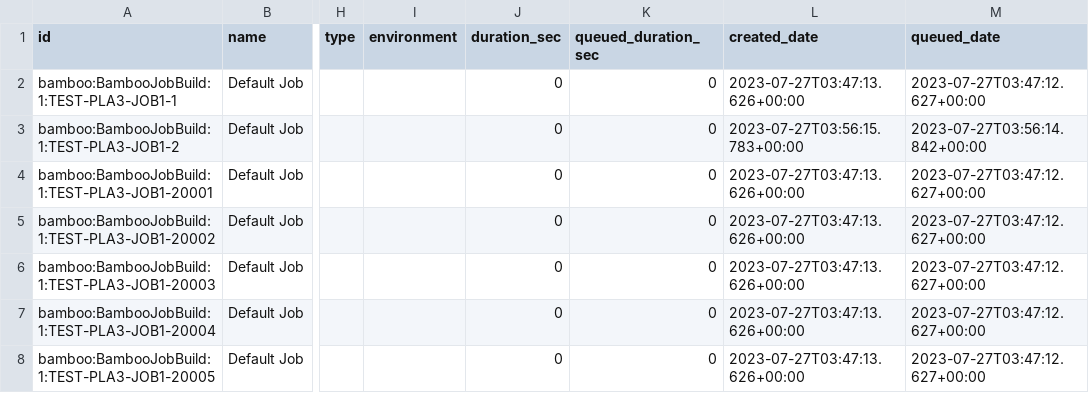
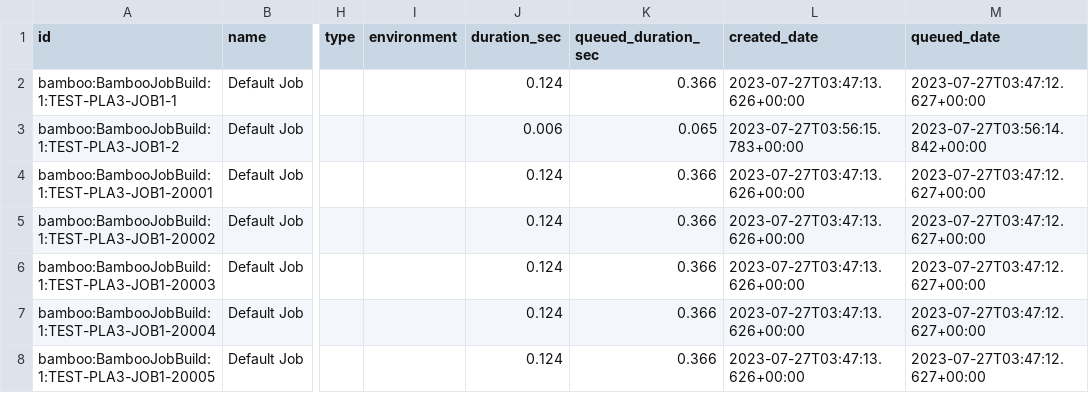
Before and after one commit to apache/incubator-devlake, a CSV file: backend/plugins/bamboo/e2e/snapshot_tables/cicd_tasks.csv, drawn as a sheet; only a part is shown, gaps mark what is left out; the diff names each change by its address in the sheet, - before the commit and + after, or states it on an @@ line.

```diff
--- a/backend/plugins/bamboo/e2e/snapshot_tables/cicd_tasks.csv
+++ b/backend/plugins/bamboo/e2e/snapshot_tables/cicd_tasks.csv
-J2 (duration_sec): 0
+J2 (duration_sec): 0.124
-K2 (queued_duration_sec): 0
+K2 (queued_duration_sec): 0.366
-J3 (duration_sec): 0
+J3 (duration_sec): 0.006
-K3 (queued_duration_sec): 0
+K3 (queued_duration_sec): 0.065
-J4:J8 (duration_sec): 0
+J4:J8 (duration_sec): 0.124
-K4:K8 (queued_duration_sec): 0
+K4:K8 (queued_duration_sec): 0.366
```
Also changed, not shown: backend/plugins/gitlab/e2e/snapshot_tables/_tool_gitlab_pipelines.csv, 1 other file.
